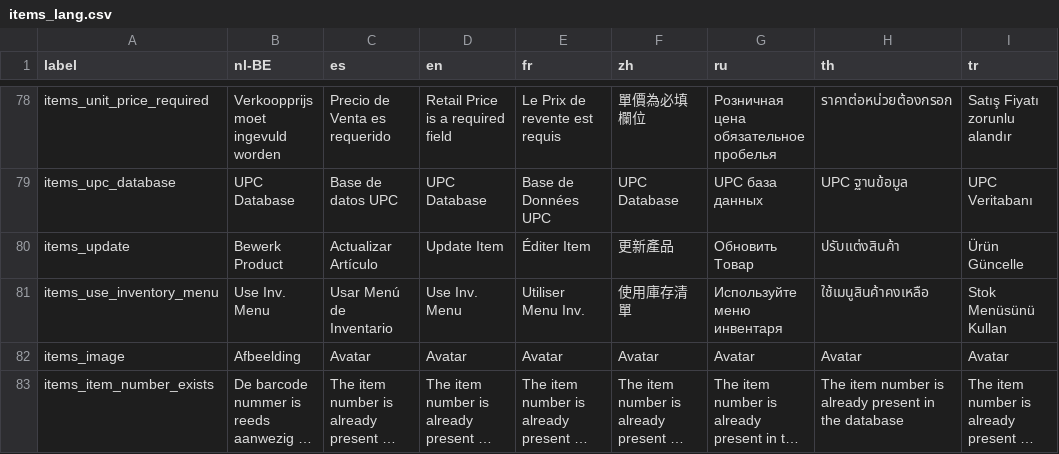
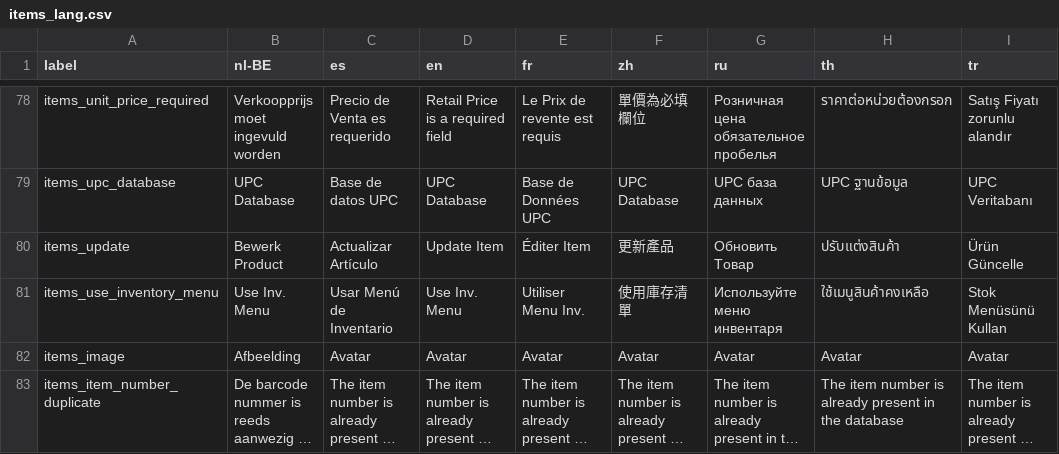
Before and after one commit to carfmccone/POS_O, a CSV file: translations/items_lang.csv, drawn as a sheet; only a part is shown, gaps mark what is left out; long unchanged cells end in …; the diff names each change by its address in the sheet, - before the commit and + after, or states it on an @@ line.

Commit message:
Show proper error message on upload misconfiguration Use jquery-validation to do item_number check Fix invoice_number validation in sale edit form

```diff
--- a/translations/items_lang.csv
+++ b/translations/items_lang.csv
-A83 (label): items_item_number_exists
+A83 (label): items_item_number_duplicate
```
Also changed, not shown: 15 other files.
